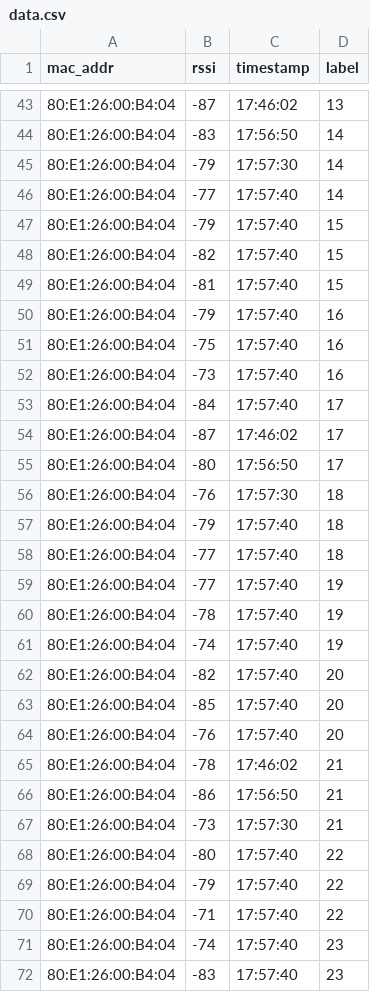
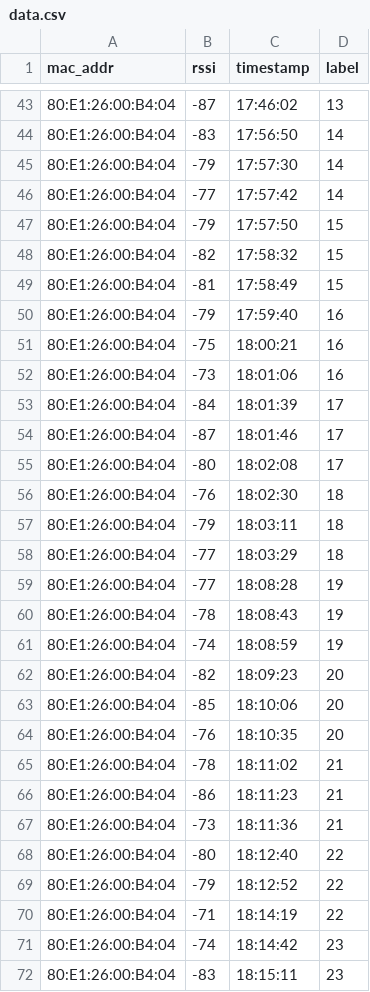
Before and after one commit to cchaiyatad/ttgr, a CSV file: ml/data.csv, drawn as a sheet; only a part is shown, gaps mark what is left out; the diff covers the shown part only.

```diff
--- a/ml/data.csv
+++ b/ml/data.csv
@@ -45,28 +45,28 @@ mac_addr, rssi, timestamp, label
 80:E1:26:00:B4:04, -79, 17:57:30, 14
-80:E1:26:00:B4:04, -77, 17:57:40, 14
-80:E1:26:00:B4:04, -79, 17:57:40, 15
-80:E1:26:00:B4:04, -82, 17:57:40, 15
-80:E1:26:00:B4:04, -81, 17:57:40, 15
-80:E1:26:00:B4:04, -79, 17:57:40, 16
-80:E1:26:00:B4:04, -75, 17:57:40, 16
-80:E1:26:00:B4:04, -73, 17:57:40, 16
-80:E1:26:00:B4:04, -84, 17:57:40, 17
-80:E1:26:00:B4:04, -87, 17:46:02, 17
-80:E1:26:00:B4:04, -80, 17:56:50, 17
-80:E1:26:00:B4:04, -76, 17:57:30, 18
-80:E1:26:00:B4:04, -79, 17:57:40, 18
-80:E1:26:00:B4:04, -77, 17:57:40, 18
-80:E1:26:00:B4:04, -77, 17:57:40, 19
-80:E1:26:00:B4:04, -78, 17:57:40, 19
-80:E1:26:00:B4:04, -74, 17:57:40, 19
-80:E1:26:00:B4:04, -82, 17:57:40, 20
-80:E1:26:00:B4:04, -85, 17:57:40, 20
-80:E1:26:00:B4:04, -76, 17:57:40, 20
-80:E1:26:00:B4:04, -78, 17:46:02, 21
-80:E1:26:00:B4:04, -86, 17:56:50, 21
-80:E1:26:00:B4:04, -73, 17:57:30, 21
-80:E1:26:00:B4:04, -80, 17:57:40, 22
-80:E1:26:00:B4:04, -79, 17:57:40, 22
-80:E1:26:00:B4:04, -71, 17:57:40, 22
-80:E1:26:00:B4:04, -74, 17:57:40, 23
-80:E1:26:00:B4:04, -83, 17:57:40, 23
+80:E1:26:00:B4:04, -77, 17:57:42, 14
+80:E1:26:00:B4:04, -79, 17:57:50, 15
+80:E1:26:00:B4:04, -82, 17:58:32, 15
+80:E1:26:00:B4:04, -81, 17:58:49, 15
+80:E1:26:00:B4:04, -79, 17:59:40, 16
+80:E1:26:00:B4:04, -75, 18:00:21, 16
+80:E1:26:00:B4:04, -73, 18:01:06, 16
+80:E1:26:00:B4:04, -84, 18:01:39, 17
+80:E1:26:00:B4:04, -87, 18:01:46, 17
+80:E1:26:00:B4:04, -80, 18:02:08, 17
+80:E1:26:00:B4:04, -76, 18:02:30, 18
+80:E1:26:00:B4:04, -79, 18:03:11, 18
+80:E1:26:00:B4:04, -77, 18:03:29, 18
+80:E1:26:00:B4:04, -77, 18:08:28, 19
+80:E1:26:00:B4:04, -78, 18:08:43, 19
+80:E1:26:00:B4:04, -74, 18:08:59, 19
+80:E1:26:00:B4:04, -82, 18:09:23, 20
+80:E1:26:00:B4:04, -85, 18:10:06, 20
+80:E1:26:00:B4:04, -76, 18:10:35, 20
+80:E1:26:00:B4:04, -78, 18:11:02, 21
+80:E1:26:00:B4:04, -86, 18:11:23, 21
+80:E1:26:00:B4:04, -73, 18:11:36, 21
+80:E1:26:00:B4:04, -80, 18:12:40, 22
+80:E1:26:00:B4:04, -79, 18:12:52, 22
+80:E1:26:00:B4:04, -71, 18:14:19, 22
+80:E1:26:00:B4:04, -74, 18:14:42, 23
+80:E1:26:00:B4:04, -83, 18:15:11, 23
```
Also changed, not shown: 19 edited cells elsewhere in this file, 1 other file.
